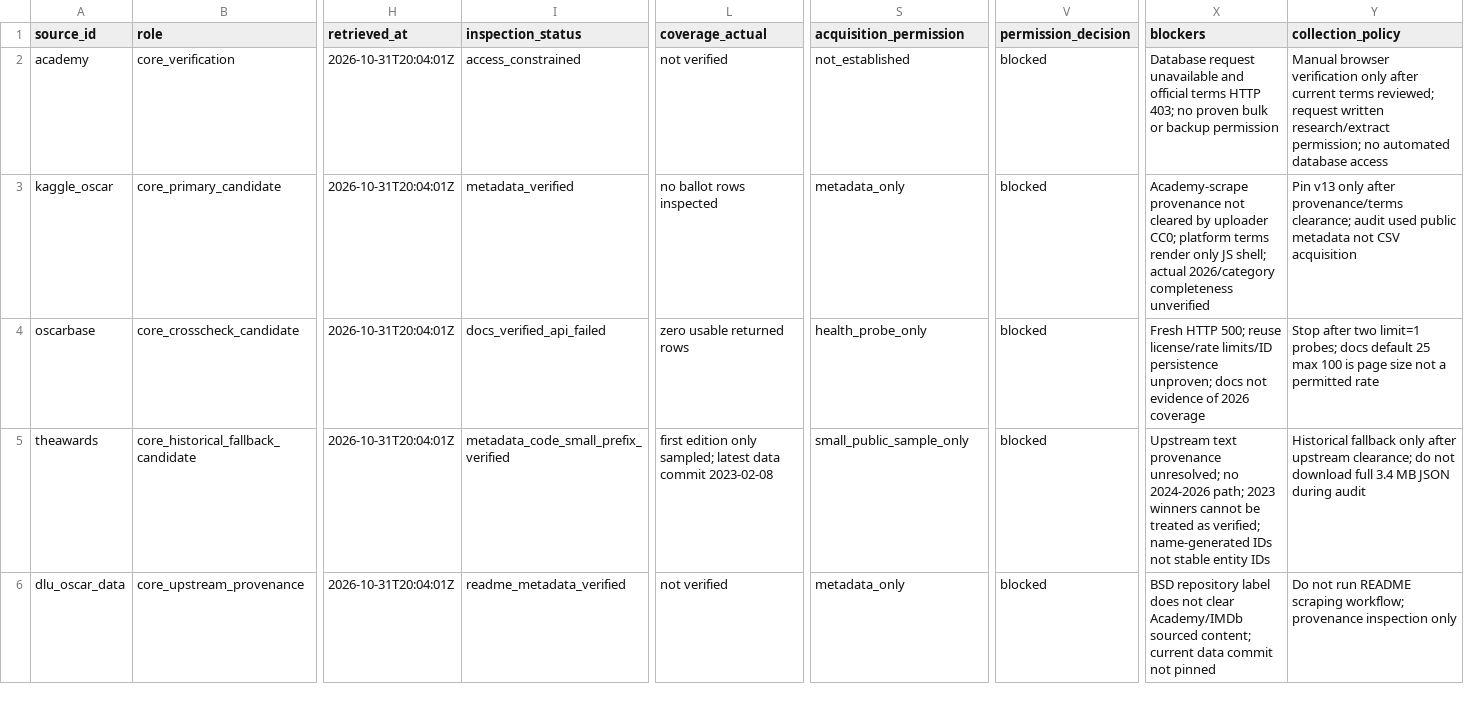
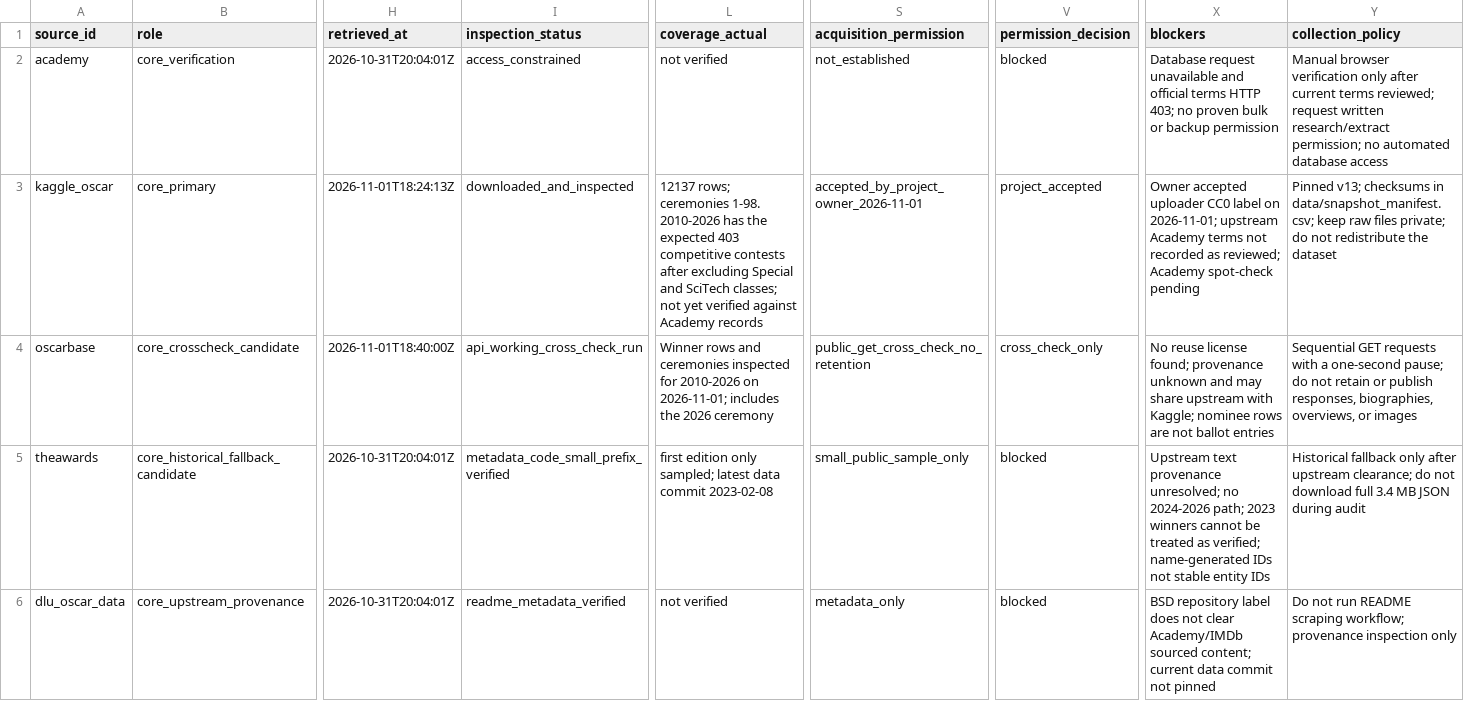
Before and after one commit to juliakm/awards-patterns, a CSV file: data/source_registry.csv, drawn as a sheet; only a part is shown, gaps mark what is left out; the diff covers the shown part only; the diff names each change by its address in the sheet, - before the commit and + after, or states it on an @@ line.

```diff
--- a/data/source_registry.csv
+++ b/data/source_registry.csv
-B3 (role): core_primary_candidate
+B3 (role): core_primary
-H3 (retrieved_at): 2026-10-31T20:04:01Z
+H3 (retrieved_at): 2026-11-01T18:24:13Z
-I3 (inspection_status): metadata_verified
+I3 (inspection_status): downloaded_and_inspected
-L3 (coverage_actual): no ballot rows inspected
+L3 (coverage_actual): 12137 rows; ceremonies 1-98. 2010-2026 has the expected 403 competitive contests after excluding Special and SciTech classes; not yet verified against Academy records
-S3 (acquisition_permission): metadata_only
+S3 (acquisition_permission): accepted_by_project_owner_2026-11-01
-V3 (permission_decision): blocked
+V3 (permission_decision): project_accepted
-X3 (blockers): Academy-scrape provenance not cleared by uploader CC0; platform terms render only JS shell; actual 2026/category completeness unverified
+X3 (blockers): Owner accepted uploader CC0 label on 2026-11-01; upstream Academy terms not recorded as reviewed; Academy spot-check pending
-Y3 (collection_policy): Pin v13 only after provenance/terms clearance; audit used public metadata not CSV acquisition
+Y3 (collection_policy): Pinned v13; checksums in data/snapshot_manifest.csv; keep raw files private; do not redistribute the dataset
-H4 (retrieved_at): 2026-10-31T20:04:01Z
+H4 (retrieved_at): 2026-11-01T18:40:00Z
-I4 (inspection_status): docs_verified_api_failed
+I4 (inspection_status): api_working_cross_check_run
-L4 (coverage_actual): zero usable returned rows
+L4 (coverage_actual): Winner rows and ceremonies inspected for 2010-2026 on 2026-11-01; includes the 2026 ceremony
-S4 (acquisition_permission): health_probe_only
+S4 (acquisition_permission): public_get_cross_check_no_retention
-V4 (permission_decision): blocked
+V4 (permission_decision): cross_check_only
-X4 (blockers): Fresh HTTP 500; reuse license/rate limits/ID persistence unproven; docs not evidence of 2026 coverage
+X4 (blockers): No reuse license found; provenance unknown and may share upstream with Kaggle; nominee rows are not ballot entries
-Y4 (collection_policy): Stop after two limit=1 probes; docs default 25 max 100 is page size not a permitted rate
+Y4 (collection_policy): Sequential GET requests with a one-second pause; do not retain or publish responses, biographies, overviews, or images
```
Also changed, not shown: 4 edited cells elsewhere in this file, 4 other files.
